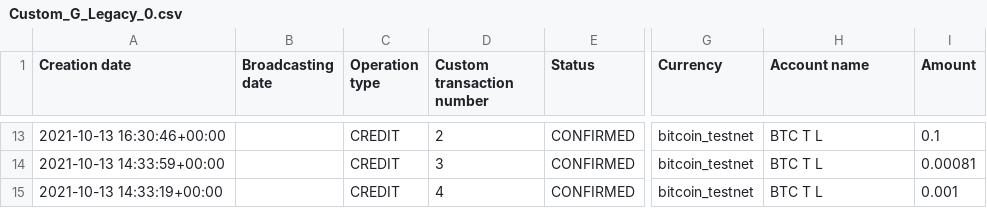
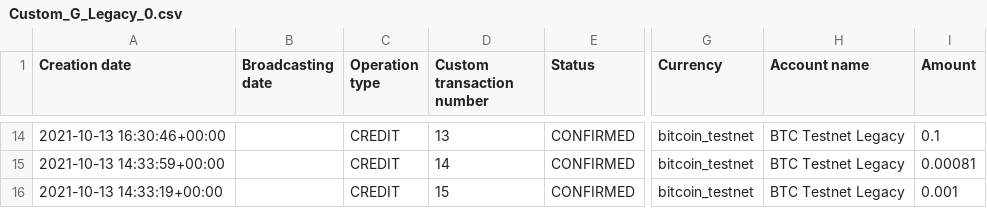
Before and after one commit to LedgerHQ/xpub-scan, a CSV file: .github/workflows/regression_tests/datasets/positive_tests/Custom_G_Legacy_0.csv, drawn as a sheet; only a part is shown, gaps mark what is left out; addresses are those after the commit; the diff covers the shown part only; the diff names each change by its address in the sheet, - before the commit and + after, or states it on an @@ line.

```diff
--- a/.github/workflows/regression_tests/datasets/positive_tests/Custom_G_Legacy_0.csv
+++ b/.github/workflows/regression_tests/datasets/positive_tests/Custom_G_Legacy_0.csv
-D14 (Custom transaction number): 2
+D14 (Custom transaction number): 13
-H14:H16 (Account name): BTC T L
+H14:H16 (Account name): BTC Testnet Legacy
-D15 (Custom transaction number): 3
+D15 (Custom transaction number): 14
-D16 (Custom transaction number): 4
+D16 (Custom transaction number): 15
```
Also changed, not shown: 1 added row and 41 edited cells elsewhere in this file, .github/workflows/regression_tests/datasets/positive_tests/Custom_G_Native-SegWit_0.csv, 3 other files.
